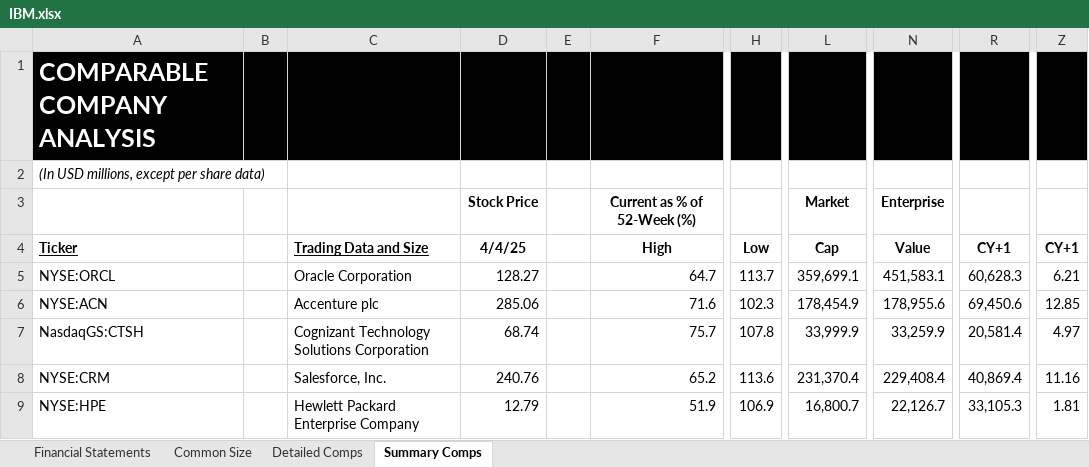
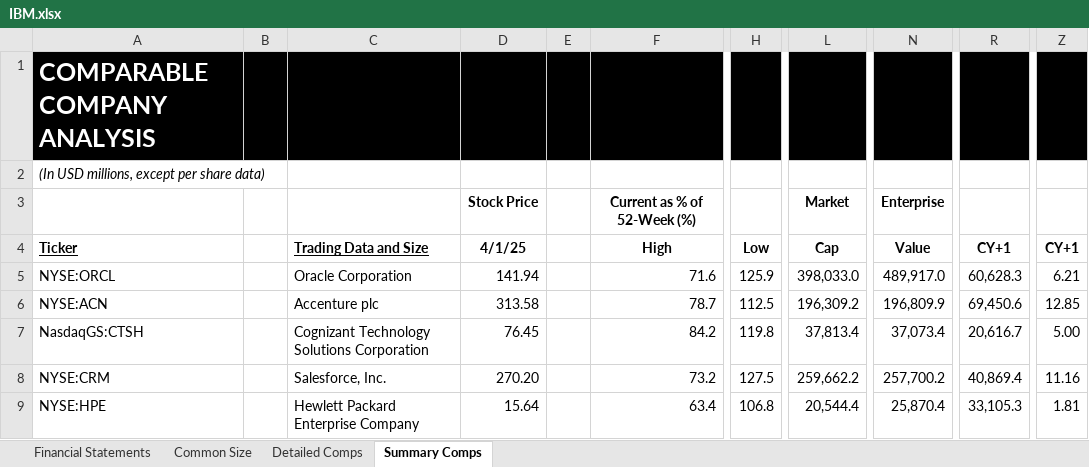
Before and after one commit to edwardlc0000/AdvancedValuation, an Excel workbook: IBM.xlsx, sheet Summary Comps, drawn as a sheet; only a part is shown, gaps mark what is left out; values as stored, in another font and other column widths than the file's, no borders; charts and pictures not drawn; the diff covers the shown part only; the diff names each change by its address in the sheet, - before the commit and + after, or states it on an @@ line.

```diff
--- a/IBM.xlsx (sheet Summary Comps)
+++ b/IBM.xlsx (sheet Summary Comps)
-D4: 4/4/25
+D4: 4/1/25
-D5: 128.27
+D5: 141.94
-F5: 64.7
+F5: 71.6
-H5: 113.7
+H5: 125.9
-L5: 359,699.1
+L5: 398,033.0
-N5: 451,583.1
+N5: 489,917.0
-D6: 285.06
+D6: 313.58
-F6: 71.6
+F6: 78.7
-H6: 102.3
+H6: 112.5
-L6: 178,454.9
+L6: 196,309.2
-N6: 178,955.6
+N6: 196,809.9
-D7: 68.74
+D7: 76.45
-F7: 75.7
+F7: 84.2
-H7: 107.8
+H7: 119.8
-L7: 33,999.9
+L7: 37,813.4
-N7: 33,259.9
+N7: 37,073.4
-R7: 20,581.4
+R7: 20,616.7
-Z7: 4.97
+Z7: 5.00
-D8: 240.76
+D8: 270.20
-F8: 65.2
+F8: 73.2
-H8: 113.6
+H8: 127.5
-L8: 231,370.4
+L8: 259,662.2
-N8: 229,408.4
+N8: 257,700.2
-D9: 12.79
+D9: 15.64
-F9: 51.9
+F9: 63.4
-H9: 106.9
+H9: 106.8
-L9: 16,800.7
+L9: 20,544.4
-N9: 22,126.7
+N9: 25,870.4
```
Also changed, not shown: 2 added rows, 2 removed rows and 108 edited cells elsewhere in this sheet, sheet Financial Statements, sheet Detailed Comps, sheet Common Size, formulas that keep their value, charts or pictures, 1 other file.
